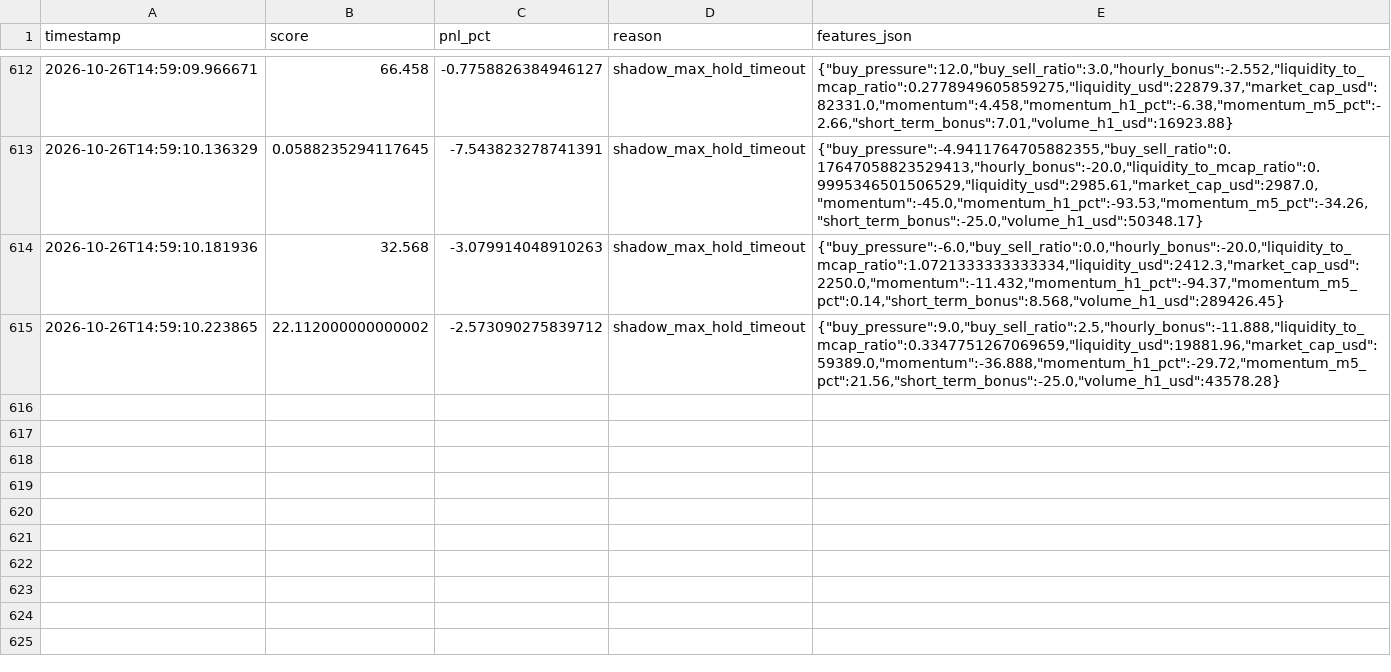
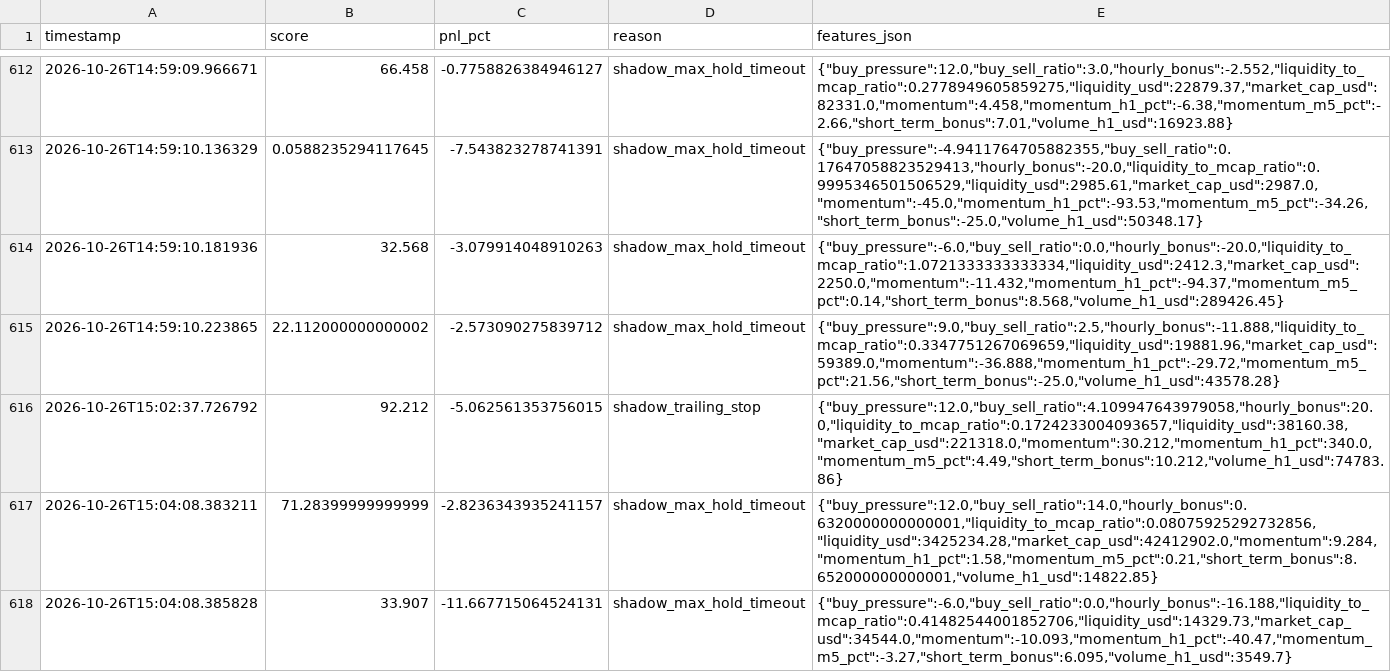
Before and after one commit to amincanani1985-web/meme-scanner-bot, a CSV file: paper_account/shadow_observations.csv, drawn as a sheet; only a part is shown, gaps mark what is left out.

```diff
--- a/paper_account/shadow_observations.csv
+++ b/paper_account/shadow_observations.csv
@@ -615 +615,4 @@ timestamp,score,pnl_pct,reason,features_json
 2026-10-26T14:59:10.223865,22.112000000000002,-2.573090275839712,shadow_max_hold_timeout,"{""buy_pressure"":9.0,""buy_sell_ratio"":2.5,""hourly_bonus"":-11.888,""liquidity_to_mcap_ratio"":0.3347751267069659,""liquidity_usd"":19881.96,""market_cap_usd"":59389.0,""momentum"":-36.888,""momentum_h1_pct"":-29.72,""momentum_m5_pct"":21.56,""short_term_bonus"":-25.0,""volume_h1_usd"":43578.28}"
+2026-10-26T15:02:37.726792,92.212,-5.062561353756015,shadow_trailing_stop,"{""buy_pressure"":12.0,""buy_sell_ratio"":4.109947643979058,""hourly_bonus"":20.0,""liquidity_to_mcap_ratio"":0.1724233004093657,""liquidity_usd"":38160.38,""market_cap_usd"":221318.0,""momentum"":30.212,""momentum_h1_pct"":340.0,""momentum_m5_pct"":4.49,""short_term_bonus"":10.212,""volume_h1_usd"":74783.86}"
+2026-10-26T15:04:08.383211,71.28399999999999,-2.8236343935241157,shadow_max_hold_timeout,"{""buy_pressure"":12.0,""buy_sell_ratio"":14.0,""hourly_bonus"":0.6320000000000001,""liquidity_to_mcap_ratio"":0.08075925292732856,""liquidity_usd"":3425234.28,""market_cap_usd"":42412902.0,""momentum"":9.284,""momentum_h1_pct"":1.58,""momentum_m5_pct"":0.21,""short_term_bonus"":8.652000000000001,""volume_h1_usd"":14822.85}"
+2026-10-26T15:04:08.385828,33.907,-11.667715064524131,shadow_max_hold_timeout,"{""buy_pressure"":-6.0,""buy_sell_ratio"":0.0,""hourly_bonus"":-16.188,""liquidity_to_mcap_ratio"":0.41482544001852706,""liquidity_usd"":14329.73,""market_cap_usd"":34544.0,""momentum"":-10.093,""momentum_h1_pct"":-40.47,""momentum_m5_pct"":-3.27,""short_term_bonus"":6.095,""volume_h1_usd"":3549.7}"
```
Also changed, not shown: 9 other files.
